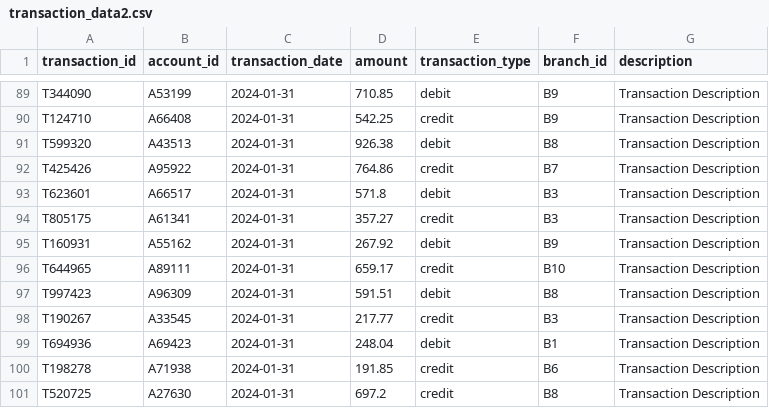
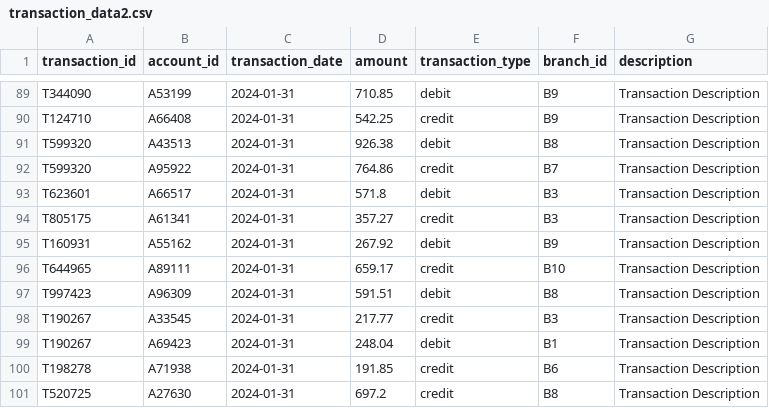
Before and after one commit to Satyam245/ETL-pipeline-bank-transaction, a CSV file: transaction_data2.csv, drawn as a sheet; only a part is shown, gaps mark what is left out; the diff covers the shown part only.

Commit message:
add transaction_data2.csv

```diff
--- a/transaction_data2.csv
+++ b/transaction_data2.csv
@@ -91,3 +91,3 @@ T124710,A66408,2024-01-31,542.25,credit,B9,Transaction Description
 T599320,A43513,2024-01-31,926.38,debit,B8,Transaction Description
-T425426,A95922,2024-01-31,764.86,credit,B7,Transaction Description
+T599320,A95922,2024-01-31,764.86,credit,B7,Transaction Description
 T623601,A66517,2024-01-31,571.8,debit,B3,Transaction Description
@@ -98,3 +98,3 @@ T997423,A96309,2024-01-31,591.51,debit,B8,Transaction Description
 T190267,A33545,2024-01-31,217.77,credit,B3,Transaction Description
-T694936,A69423,2024-01-31,248.04,debit,B1,Transaction Description
+T190267,A69423,2024-01-31,248.04,debit,B1,Transaction Description
 T198278,A71938,2024-01-31,191.85,credit,B6,Transaction Description
```
Also changed, not shown: 5 edited cells elsewhere in this file.
